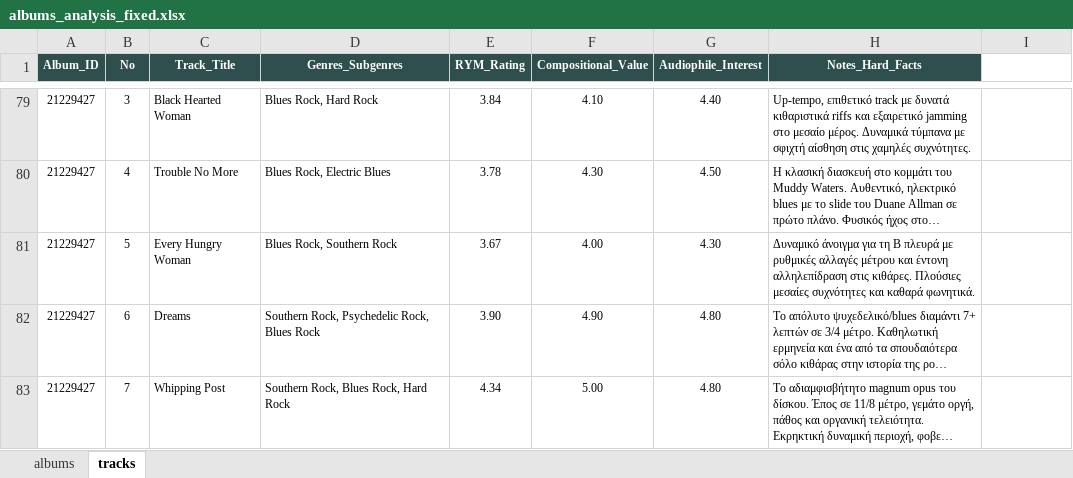
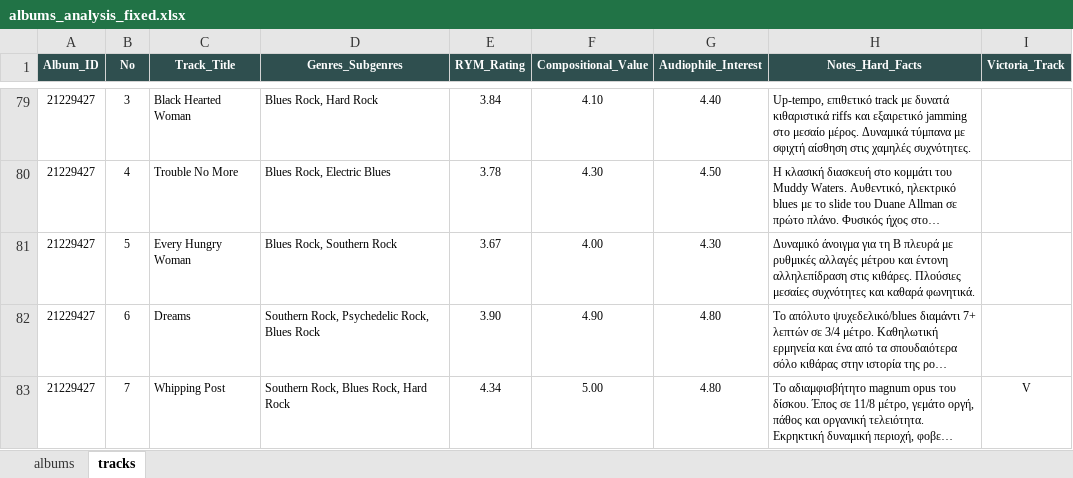
Before and after one commit to blueaegean/music-archive, an Excel workbook: albums_analysis_fixed.xlsx, sheet tracks, drawn as a sheet; only a part is shown, gaps mark what is left out; long unchanged cells end in …; values as stored, in another font and other column widths than the file's, no borders; the diff names each change by its address in the sheet, - before the commit and + after, or states it on an @@ line.

```diff
--- a/albums_analysis_fixed.xlsx (sheet tracks)
+++ b/albums_analysis_fixed.xlsx (sheet tracks)
-I1: (empty)
+I1: Victoria_Track
-I1 fill: none
+I1 fill: #2F4F4F
-I83 (Victoria_Track): (empty)
+I83 (Victoria_Track): V
```
Also changed, not shown: 1 other file.
